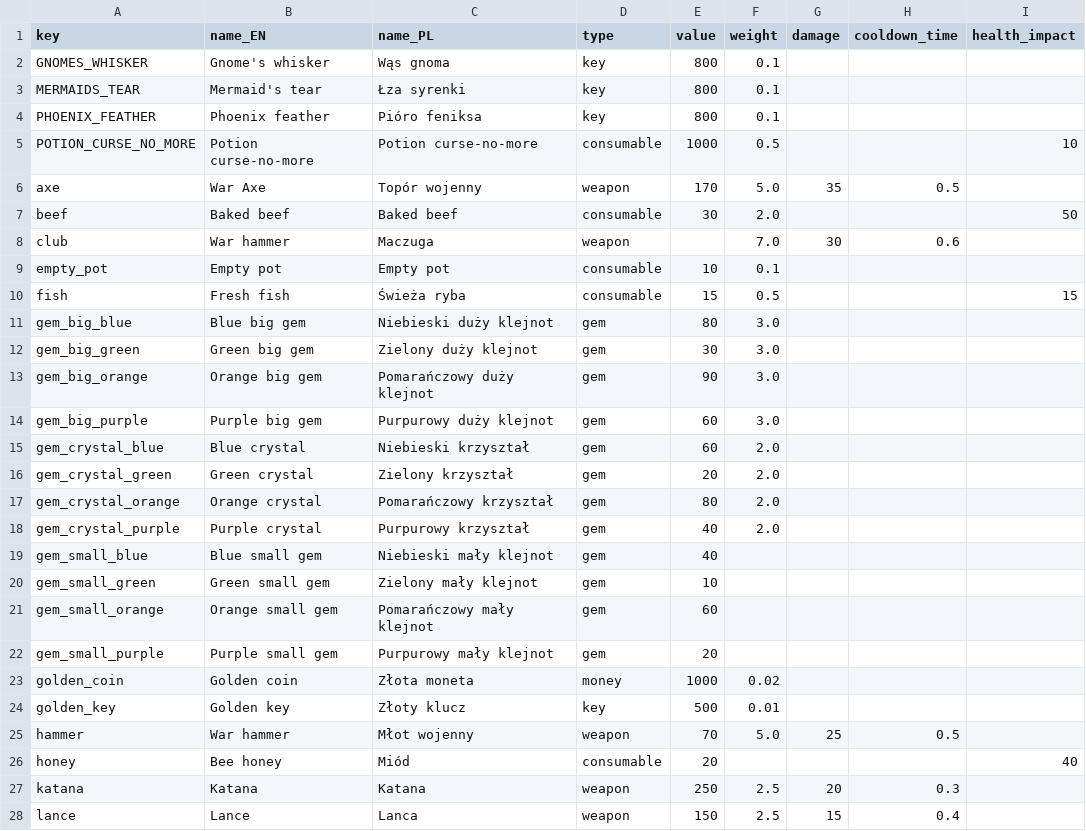
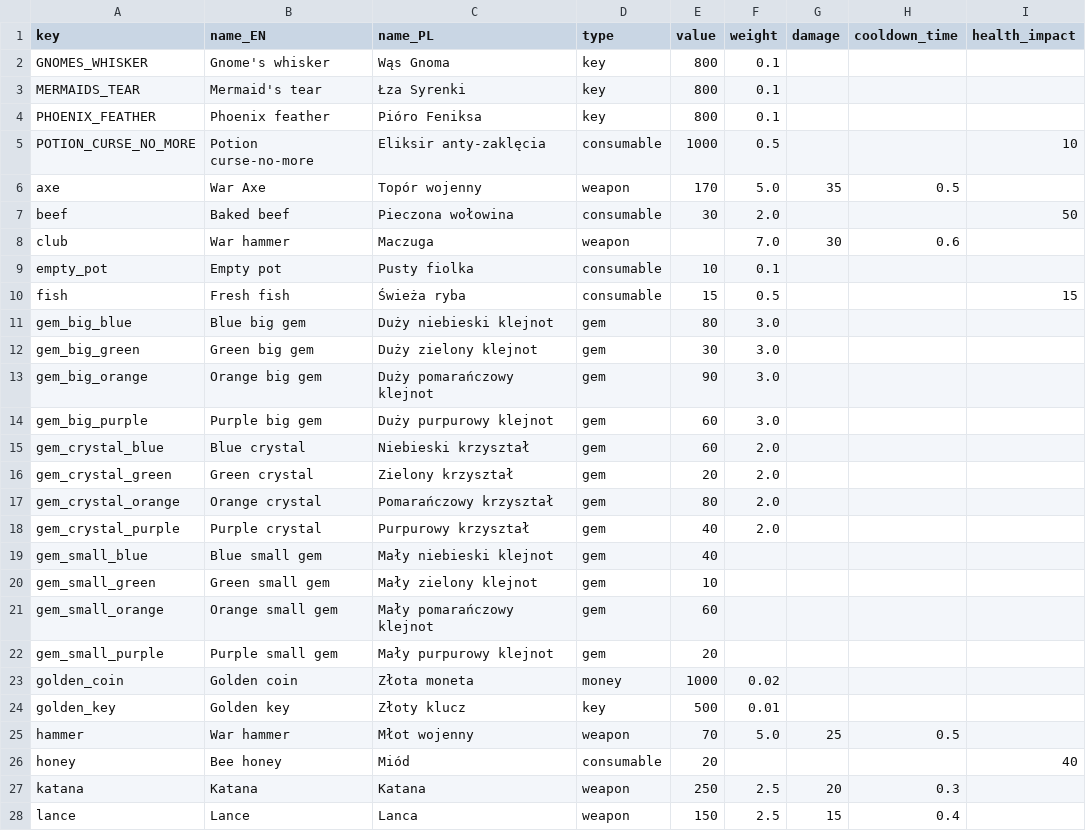
Before and after one commit to HubertReX/MoM, a CSV file: project/config_model/items.csv, drawn as a sheet; only a part is shown.

Commit message:
fixed items names in PL, tried to change characters speed, but no luck

```diff
--- a/project/config_model/items.csv
+++ b/project/config_model/items.csv
@@ -1,15 +1,15 @@
 key;name_EN;name_PL;type;value;weight;damage;cooldown_time;health_impact
-GNOMES_WHISKER;Gnome's whisker;Wąs gnoma;key;800;0.1;;;
-MERMAIDS_TEAR;Mermaid's tear;Łza syrenki;key;800;0.1;;;
-PHOENIX_FEATHER;Phoenix feather;Pióro feniksa;key;800;0.1;;;
-POTION_CURSE_NO_MORE;Potion curse-no-more;Potion curse-no-more;consumable;1000;0.5;;;10
+GNOMES_WHISKER;Gnome's whisker;Wąs Gnoma;key;800;0.1;;;
+MERMAIDS_TEAR;Mermaid's tear;Łza Syrenki;key;800;0.1;;;
+PHOENIX_FEATHER;Phoenix feather;Pióro Feniksa;key;800;0.1;;;
+POTION_CURSE_NO_MORE;Potion curse-no-more;Eliksir anty-zaklęcia;consumable;1000;0.5;;;10
 axe;War Axe;Topór wojenny;weapon;170;5.0;35;0.5;
-beef;Baked beef;Baked beef;consumable;30;2.0;;;50
+beef;Baked beef;Pieczona wołowina;consumable;30;2.0;;;50
 club;War hammer;Maczuga;weapon;;7.0;30;0.6;
-empty_pot;Empty pot;Empty pot;consumable;10;0.1;;;
+empty_pot;Empty pot;Pusty fiolka;consumable;10;0.1;;;
 fish;Fresh fish;Świeża ryba;consumable;15;0.5;;;15
-gem_big_blue;Blue big gem;Niebieski duży klejnot;gem;80;3.0;;;
-gem_big_green;Green big gem;Zielony duży klejnot;gem;30;3.0;;;
-gem_big_orange;Orange big gem;Pomarańczowy duży klejnot;gem;90;3.0;;;
-gem_big_purple;Purple big gem;Purpurowy duży klejnot;gem;60;3.0;;;
+gem_big_blue;Blue big gem;Duży niebieski klejnot;gem;80;3.0;;;
+gem_big_green;Green big gem;Duży zielony klejnot;gem;30;3.0;;;
+gem_big_orange;Orange big gem;Duży pomarańczowy klejnot;gem;90;3.0;;;
+gem_big_purple;Purple big gem;Duży purpurowy klejnot;gem;60;3.0;;;
 gem_crystal_blue;Blue crystal;Niebieski krzyształ;gem;60;2.0;;;
@@ -18,6 +18,6 @@ gem_crystal_orange;Orange crystal;Pomarańczowy krzyształ;gem;80;2.0;;;
 gem_crystal_purple;Purple crystal;Purpurowy krzyształ;gem;40;2.0;;;
-gem_small_blue;Blue small gem;Niebieski mały klejnot;gem;40;;;;
-gem_small_green;Green small gem;Zielony mały klejnot;gem;10;;;;
-gem_small_orange;Orange small gem;Pomarańczowy mały klejnot;gem;60;;;;
-gem_small_purple;Purple small gem;Purpurowy mały klejnot;gem;20;;;;
+gem_small_blue;Blue small gem;Mały niebieski klejnot;gem;40;;;;
+gem_small_green;Green small gem;Mały zielony klejnot;gem;10;;;;
+gem_small_orange;Orange small gem;Mały pomarańczowy klejnot;gem;60;;;;
+gem_small_purple;Purple small gem;Mały purpurowy klejnot;gem;20;;;;
 golden_coin;Golden coin;Złota moneta;money;1000;0.02;;;
```
Also changed, not shown: project/config_model/characters.csv, 2 other files.
